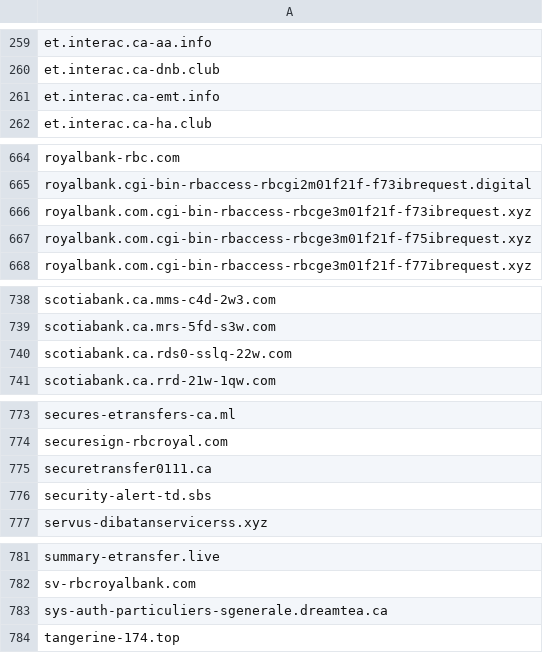
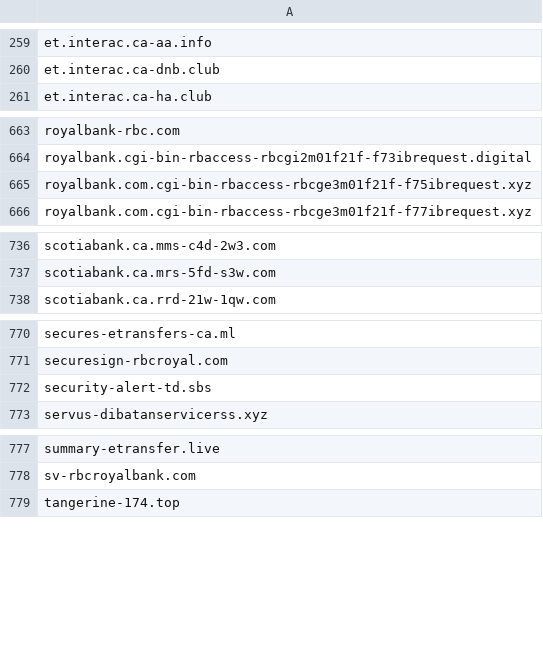
Before and after one commit to Phishcan/phishcan-data, a CSV file: api/banking/comprehensive_banking_phishing_domains.csv, drawn as a sheet; only a part is shown, gaps mark what is left out; the diff names each change by its address in the sheet, - before the commit and + after, or states it on an @@ line.

Commit message:
Update phishing exports - 2026-01-25_18-34-07

```diff
--- a/api/banking/comprehensive_banking_phishing_domains.csv
+++ b/api/banking/comprehensive_banking_phishing_domains.csv
-row 261: et.interac.ca-emt.info
-row 666: royalbank.com.cgi-bin-rbaccess-rbcge3m01f21f-f73ibrequest.xyz
-row 740: scotiabank.ca.rds0-sslq-22w.com
-row 775: securetransfer0111.ca
-row 783: sys-auth-particuliers-sgenerale.dreamtea.ca
```
Also changed, not shown: api/utilities/comprehensive_utilities_phishing_domains.csv, 8 other files.
